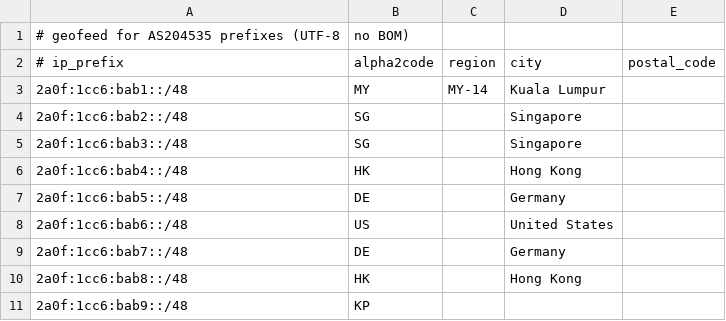
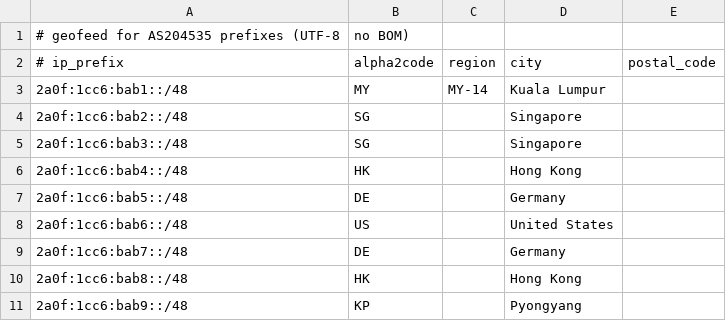
Before and after one commit to Kevin-Tan-Networks/geofeed, a CSV file: geofeed.csv, drawn as a sheet.

Commit message:
Add city name 'Pyongyang' to geofeed.csv entry

```diff
--- a/geofeed.csv
+++ b/geofeed.csv
@@ -10,2 +10,2 @@
 2a0f:1cc6:bab8::/48,HK,,Hong Kong,
-2a0f:1cc6:bab9::/48,KP,,,
+2a0f:1cc6:bab9::/48,KP,,Pyongyang,
```
